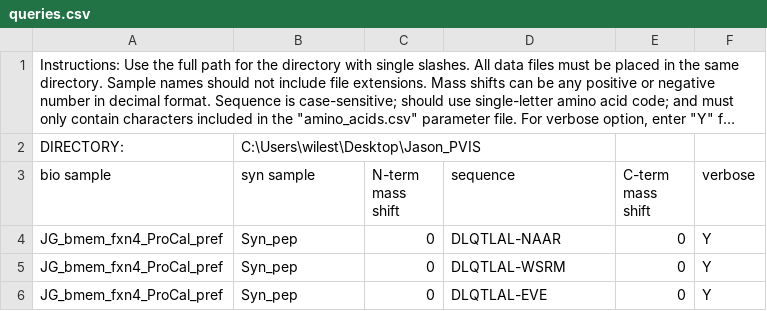
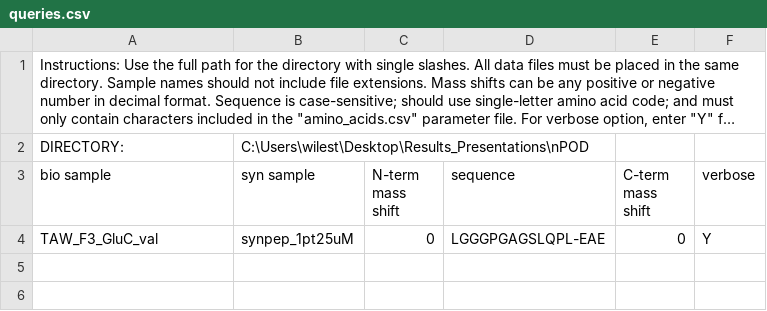
Before and after one commit to Delong-Lab/PSM_validator, a CSV file: parameters/queries.csv, drawn as a sheet; long unchanged cells end in …; removed rows and columns are numbered as before the commit, all else as after; the diff names each change by its address in the sheet, - before the commit and + after, or states it on an @@ line.

```diff
--- a/parameters/queries.csv
+++ b/parameters/queries.csv
-B2 (syn sample): C:\Users\wilest\Desktop\Jason_PVIS
+B2 (syn sample): C:\Users\wilest\Desktop\Results_Presentations\nPOD
-row 4: JG_bmem_fxn4_ProCal_pref | Syn_pep | 0 | DLQTLAL-NAAR | 0 | Y
-row 5: JG_bmem_fxn4_ProCal_pref | Syn_pep | 0 | DLQTLAL-WSRM | 0 | Y
-A4 (bio sample): JG_bmem_fxn4_ProCal_pref
+A4 (bio sample): TAW_F3_GluC_val
-B4 (syn sample): Syn_pep
+B4 (syn sample): synpep_1pt25uM
-D4 (sequence): DLQTLAL-EVE
+D4 (sequence): LGGGPGAGSLQPL-EAE
```
Also changed, not shown: parameters/msconvert_settings.csv, parameters/settings.csv.
